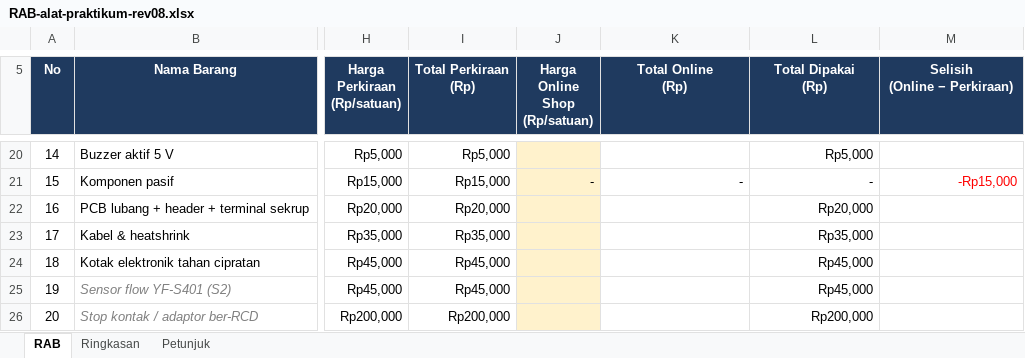
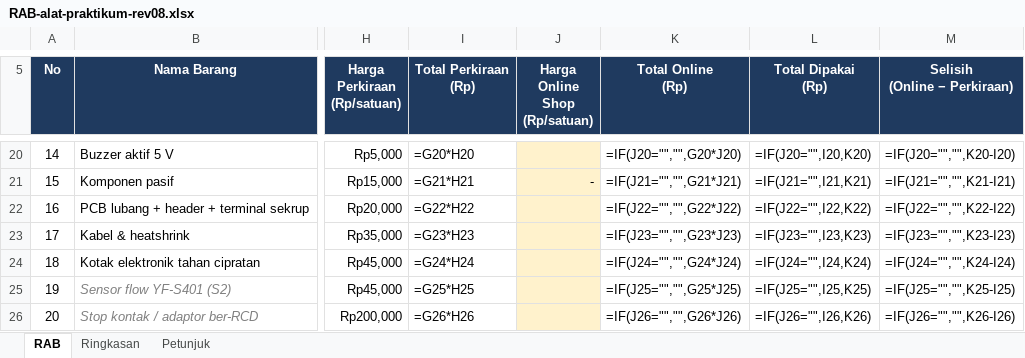
Before and after one commit to Grsliy/mcu-flow-continuity-bernoulli, an Excel workbook: anggaran/RAB-alat-praktikum-rev08.xlsx, sheet RAB, drawn as a sheet; only a part is shown, gaps mark what is left out; values as stored, in another font and other column widths than the file's, no borders; formulas without a stored value are shown as written; the diff covers the shown part only; the diff names each change by its address in the sheet, - before the commit and + after, or states it on an @@ line.

```diff
--- a/anggaran/RAB-alat-praktikum-rev08.xlsx (sheet RAB)
+++ b/anggaran/RAB-alat-praktikum-rev08.xlsx (sheet RAB)
-I20 (Total Perkiraan (Rp)): Rp5,000
+I20 (Total Perkiraan (Rp)): =G20*H20
-K20 (Total Online (Rp)): (empty)
+K20 (Total Online (Rp)): =IF(J20="","",G20*J20)
-L20 (Total Dipakai (Rp)): Rp5,000
+L20 (Total Dipakai (Rp)): =IF(J20="",I20,K20)
-M20 (Selisih (Online − Perkiraan)): (empty)
+M20 (Selisih (Online − Perkiraan)): =IF(J20="","",K20-I20)
-I21 (Total Perkiraan (Rp)): Rp15,000
+I21 (Total Perkiraan (Rp)): =G21*H21
-K21 (Total Online (Rp)): -
+K21 (Total Online (Rp)): =IF(J21="","",G21*J21)
-L21 (Total Dipakai (Rp)): -
+L21 (Total Dipakai (Rp)): =IF(J21="",I21,K21)
-M21 (Selisih (Online − Perkiraan)): -Rp15,000
+M21 (Selisih (Online − Perkiraan)): =IF(J21="","",K21-I21)
-M21 text colour: #FF0000
+M21 text colour: black
-I22 (Total Perkiraan (Rp)): Rp20,000
+I22 (Total Perkiraan (Rp)): =G22*H22
-K22 (Total Online (Rp)): (empty)
+K22 (Total Online (Rp)): =IF(J22="","",G22*J22)
-L22 (Total Dipakai (Rp)): Rp20,000
+L22 (Total Dipakai (Rp)): =IF(J22="",I22,K22)
-M22 (Selisih (Online − Perkiraan)): (empty)
+M22 (Selisih (Online − Perkiraan)): =IF(J22="","",K22-I22)
-I23 (Total Perkiraan (Rp)): Rp35,000
+I23 (Total Perkiraan (Rp)): =G23*H23
-K23 (Total Online (Rp)): (empty)
+K23 (Total Online (Rp)): =IF(J23="","",G23*J23)
-L23 (Total Dipakai (Rp)): Rp35,000
+L23 (Total Dipakai (Rp)): =IF(J23="",I23,K23)
-M23 (Selisih (Online − Perkiraan)): (empty)
+M23 (Selisih (Online − Perkiraan)): =IF(J23="","",K23-I23)
-I24 (Total Perkiraan (Rp)): Rp45,000
+I24 (Total Perkiraan (Rp)): =G24*H24
-K24 (Total Online (Rp)): (empty)
+K24 (Total Online (Rp)): =IF(J24="","",G24*J24)
-L24 (Total Dipakai (Rp)): Rp45,000
+L24 (Total Dipakai (Rp)): =IF(J24="",I24,K24)
-M24 (Selisih (Online − Perkiraan)): (empty)
+M24 (Selisih (Online − Perkiraan)): =IF(J24="","",K24-I24)
-I25 (Total Perkiraan (Rp)): Rp45,000
+I25 (Total Perkiraan (Rp)): =G25*H25
-K25 (Total Online (Rp)): (empty)
+K25 (Total Online (Rp)): =IF(J25="","",G25*J25)
-L25 (Total Dipakai (Rp)): Rp45,000
+L25 (Total Dipakai (Rp)): =IF(J25="",I25,K25)
-M25 (Selisih (Online − Perkiraan)): (empty)
+M25 (Selisih (Online − Perkiraan)): =IF(J25="","",K25-I25)
-I26 (Total Perkiraan (Rp)): Rp200,000
+I26 (Total Perkiraan (Rp)): =G26*H26
-K26 (Total Online (Rp)): (empty)
+K26 (Total Online (Rp)): =IF(J26="","",G26*J26)
-L26 (Total Dipakai (Rp)): Rp200,000
+L26 (Total Dipakai (Rp)): =IF(J26="",I26,K26)
-M26 (Selisih (Online − Perkiraan)): (empty)
+M26 (Selisih (Online − Perkiraan)): =IF(J26="","",K26-I26)
```
Also changed, not shown: 7 added rows, 7 removed rows, 273 edited cells and cell formats elsewhere in this sheet, sheet Ringkasan.
